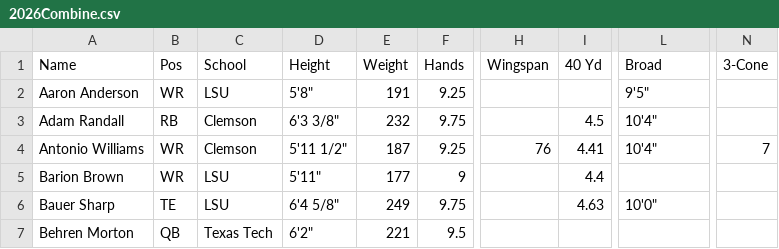
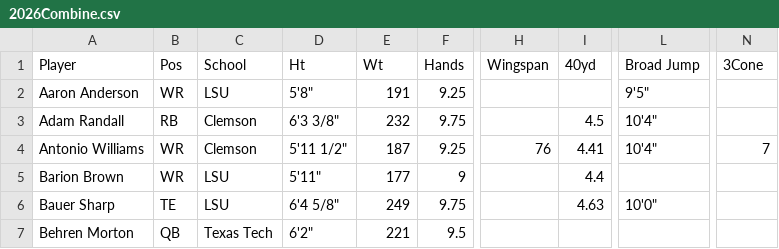
Before and after one commit to ishansinha5/NFL-Combine-Predictive-Analysis, a CSV file: 2026_draft_analysis/data/historical_training_data/2026Combine.csv, drawn as a sheet; only a part is shown, gaps mark what is left out; the diff names each change by its address in the sheet, - before the commit and + after, or states it on an @@ line.

Commit message:
fix: standardized 2026 combine data, decoupled train/predict pipelines, and successfully generated class scores

```diff
--- a/2026_draft_analysis/data/historical_training_data/2026Combine.csv
+++ b/2026_draft_analysis/data/historical_training_data/2026Combine.csv
-A1: Name
+A1: Player
-D1: Height
+D1: Ht
-E1: Weight
+E1: Wt
-I1: 40 Yd
+I1: 40yd
-L1: Broad
+L1: Broad Jump
-N1: 3-Cone
+N1: 3Cone
```
Also changed, not shown: 2 other files.
